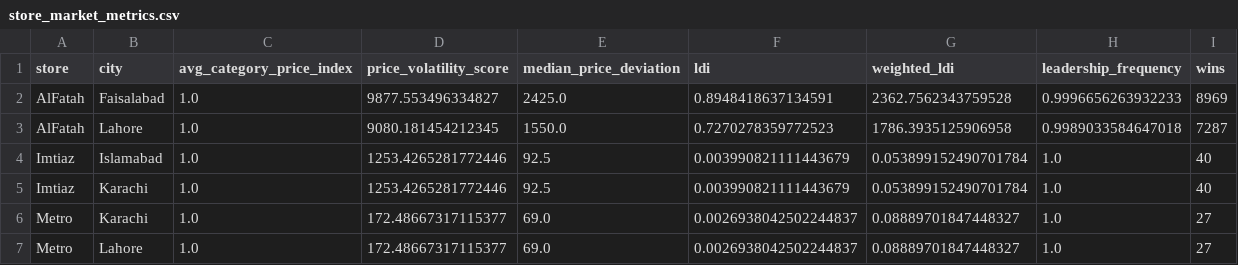
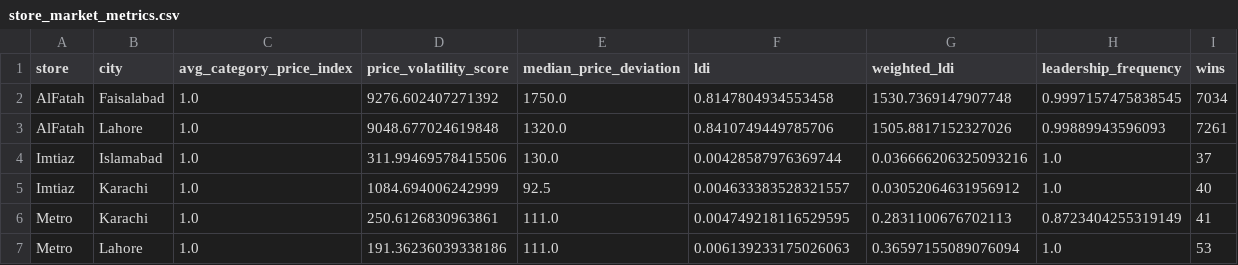
Before and after one commit to tara-rara/Retail-Supermarket-Competition-Analysis, a CSV file: reports/store_market_metrics.csv, drawn as a sheet.

```diff
--- a/reports/store_market_metrics.csv
+++ b/reports/store_market_metrics.csv
@@ -1,7 +1,7 @@
 store,city,avg_category_price_index,price_volatility_score,median_price_deviation,ldi,weighted_ldi,leadership_frequency,wins
-AlFatah,Faisalabad,1.0,9877.553496334827,2425.0,0.8948418637134591,2362.7562343759528,0.9996656263932233,8969
-AlFatah,Lahore,1.0,9080.181454212345,1550.0,0.7270278359772523,1786.3935125906958,0.9989033584647018,7287
-Imtiaz,Islamabad,1.0,1253.4265281772446,92.5,0.003990821111443679,0.053899152490701784,1.0,40
-Imtiaz,Karachi,1.0,1253.4265281772446,92.5,0.003990821111443679,0.053899152490701784,1.0,40
-Metro,Karachi,1.0,172.48667317115377,69.0,0.0026938042502244837,0.08889701847448327,1.0,27
-Metro,Lahore,1.0,172.48667317115377,69.0,0.0026938042502244837,0.08889701847448327,1.0,27
+AlFatah,Faisalabad,1.0,9276.602407271392,1750.0,0.8147804934553458,1530.7369147907748,0.9997157475838545,7034
+AlFatah,Lahore,1.0,9048.677024619848,1320.0,0.8410749449785706,1505.8817152327026,0.99889943596093,7261
+Imtiaz,Islamabad,1.0,311.99469578415506,130.0,0.00428587976369744,0.036666206325093216,1.0,37
+Imtiaz,Karachi,1.0,1084.694006242999,92.5,0.004633383528321557,0.03052064631956912,1.0,40
+Metro,Karachi,1.0,250.6126830963861,111.0,0.004749218116529595,0.2831100676702113,0.8723404255319149,41
+Metro,Lahore,1.0,191.36236039338186,111.0,0.006139233175026063,0.36597155089076094,1.0,53
```
Also changed, not shown: reports/category_ldi_stats.csv, 36 other files.
